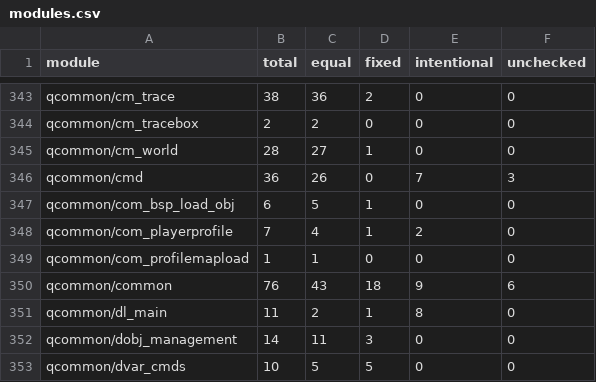
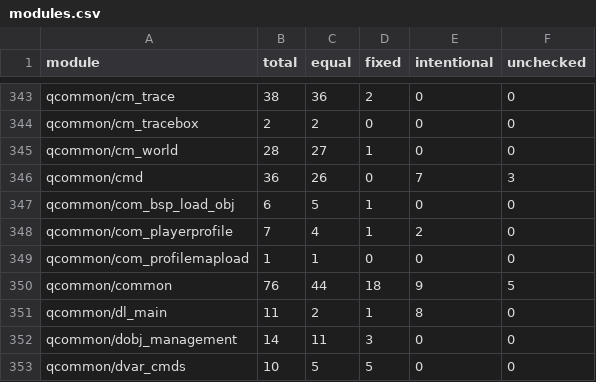
Before and after one commit to STiXzoOR/cod2-silicon, a CSV file: docs/fidelity/modules/modules.csv, drawn as a sheet; only a part is shown, gaps mark what is left out.

```diff
--- a/docs/fidelity/modules/modules.csv
+++ b/docs/fidelity/modules/modules.csv
@@ -349,3 +349,3 @@ qcommon/com_playerprofile,7,4,1,2,0
 qcommon/com_profilemapload,1,1,0,0,0
-qcommon/common,76,43,18,9,6
+qcommon/common,76,44,18,9,5
 qcommon/dl_main,11,2,1,8,0
```
Also changed, not shown: 4 other files.
